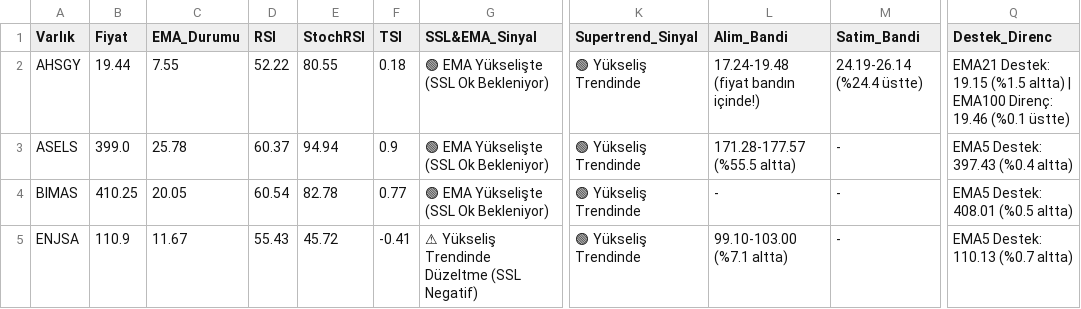
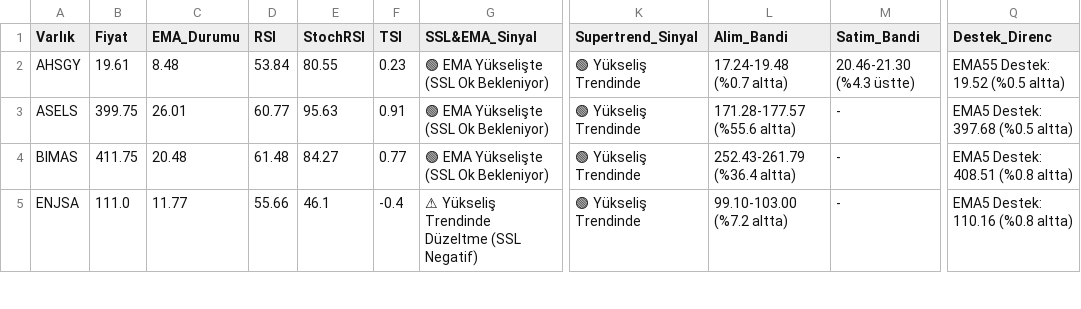
Before and after one commit to Enesaksan/financial_analysis, a CSV file: raporlar/BIST FAVORILER_Daily_latest.csv, drawn as a sheet; only a part is shown, gaps mark what is left out; the diff covers the shown part only; the diff names each change by its address in the sheet, - before the commit and + after, or states it on an @@ line.

```diff
--- a/raporlar/BIST FAVORILER_Daily_latest.csv
+++ b/raporlar/BIST FAVORILER_Daily_latest.csv
-B2 (Fiyat): 19.44
+B2 (Fiyat): 19.61
-C2 (EMA_Durumu): 7.55
+C2 (EMA_Durumu): 8.48
-D2 (RSI): 52.22
+D2 (RSI): 53.84
-F2 (TSI): 0.18
+F2 (TSI): 0.23
-L2 (Alim_Bandi): 17.24-19.48 (fiyat bandın içinde!)
+L2 (Alim_Bandi): 17.24-19.48 (%0.7 altta)
-M2 (Satim_Bandi): 24.19-26.14 (%24.4 üstte)
+M2 (Satim_Bandi): 20.46-21.30 (%4.3 üstte)
-Q2 (Destek_Direnc): EMA21 Destek: 19.15 (%1.5 altta) | EMA100 Direnç: 19.46 (%0.1 üstte)
+Q2 (Destek_Direnc): EMA55 Destek: 19.52 (%0.5 altta)
-B3 (Fiyat): 399.0
+B3 (Fiyat): 399.75
-C3 (EMA_Durumu): 25.78
+C3 (EMA_Durumu): 26.01
-D3 (RSI): 60.37
+D3 (RSI): 60.77
-E3 (StochRSI): 94.94
+E3 (StochRSI): 95.63
-F3 (TSI): 0.9
+F3 (TSI): 0.91
-L3 (Alim_Bandi): 171.28-177.57 (%55.5 altta)
+L3 (Alim_Bandi): 171.28-177.57 (%55.6 altta)
-Q3 (Destek_Direnc): EMA5 Destek: 397.43 (%0.4 altta)
+Q3 (Destek_Direnc): EMA5 Destek: 397.68 (%0.5 altta)
-B4 (Fiyat): 410.25
+B4 (Fiyat): 411.75
-C4 (EMA_Durumu): 20.05
+C4 (EMA_Durumu): 20.48
-D4 (RSI): 60.54
+D4 (RSI): 61.48
-E4 (StochRSI): 82.78
+E4 (StochRSI): 84.27
-L4 (Alim_Bandi): -
+L4 (Alim_Bandi): 252.43-261.79 (%36.4 altta)
-Q4 (Destek_Direnc): EMA5 Destek: 408.01 (%0.5 altta)
+Q4 (Destek_Direnc): EMA5 Destek: 408.51 (%0.8 altta)
-B5 (Fiyat): 110.9
+B5 (Fiyat): 111.0
-C5 (EMA_Durumu): 11.67
+C5 (EMA_Durumu): 11.77
-D5 (RSI): 55.43
+D5 (RSI): 55.66
-E5 (StochRSI): 45.72
+E5 (StochRSI): 46.1
-F5 (TSI): -0.41
+F5 (TSI): -0.4
-L5 (Alim_Bandi): 99.10-103.00 (%7.1 altta)
+L5 (Alim_Bandi): 99.10-103.00 (%7.2 altta)
-Q5 (Destek_Direnc): EMA5 Destek: 110.13 (%0.7 altta)
+Q5 (Destek_Direnc): EMA5 Destek: 110.16 (%0.8 altta)
```
Also changed, not shown: 68 edited cells elsewhere in this file, raporlar/ABD_Daily_latest.csv, raporlar/BIST_BIST_TUM_Daily_latest.csv, 9 other files.
